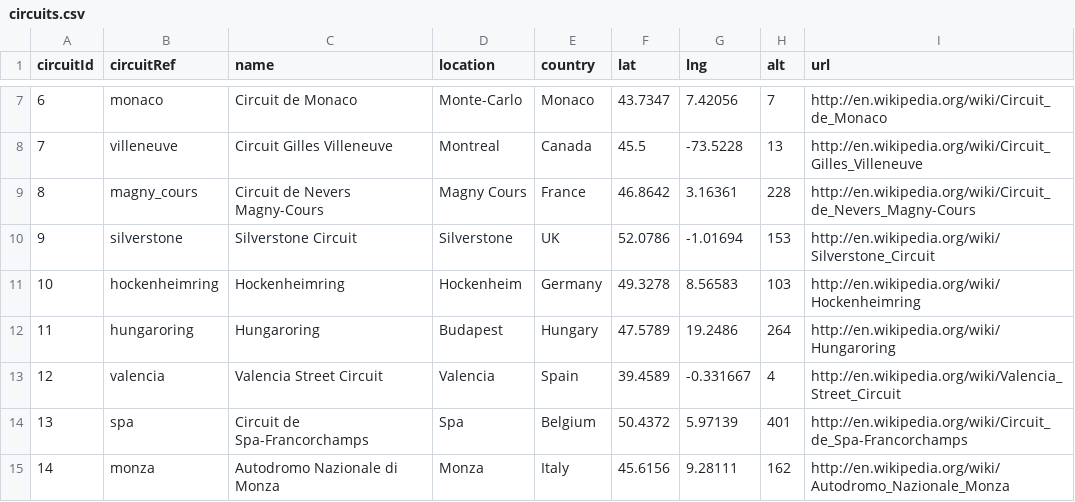
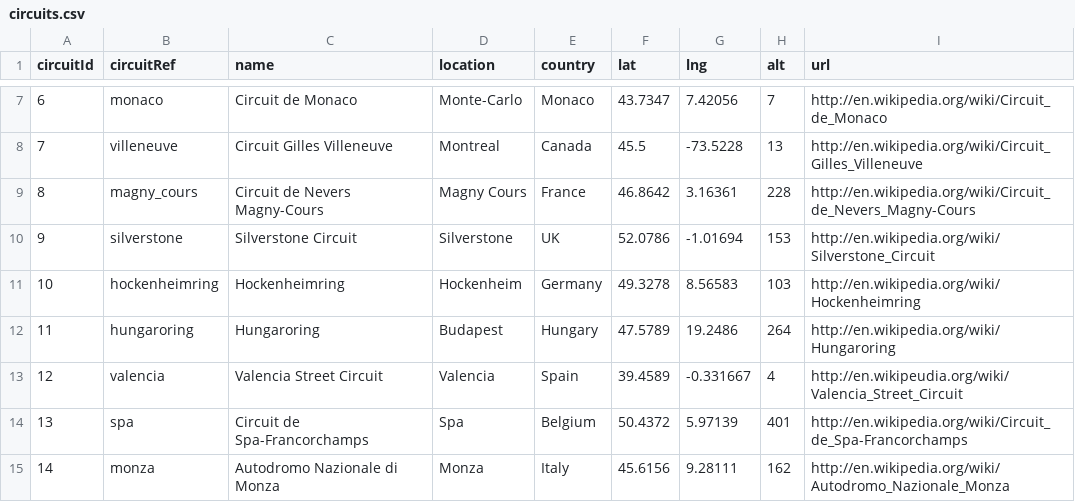
Before and after one commit to f-osss/Formula1Dataset, a CSV file: csv_files/circuits.csv, drawn as a sheet; only a part is shown, gaps mark what is left out.

```diff
--- a/csv_files/circuits.csv
+++ b/csv_files/circuits.csv
@@ -12,3 +12,3 @@ circuitId,circuitRef,name,location,country,lat,lng,alt,url
 11,"hungaroring","Hungaroring","Budapest","Hungary",47.5789,19.2486,264,"http://en.wikipedia.org/wiki/Hungaroring"
-12,"valencia","Valencia Street Circuit","Valencia","Spain",39.4589,-0.331667,4,"http://en.wikipedia.org/wiki/Valencia_Street_Circuit"
+12,"valencia","Valencia Street Circuit","Valencia","Spain",39.4589,-0.331667,4,"http://en.wikipeudia.org/wiki/Valencia_Street_Circuit"
 13,"spa","Circuit de Spa-Francorchamps","Spa","Belgium",50.4372,5.97139,401,"http://en.wikipedia.org/wiki/Circuit_de_Spa-Francorchamps"
```
Also changed, not shown: 2 other files.
